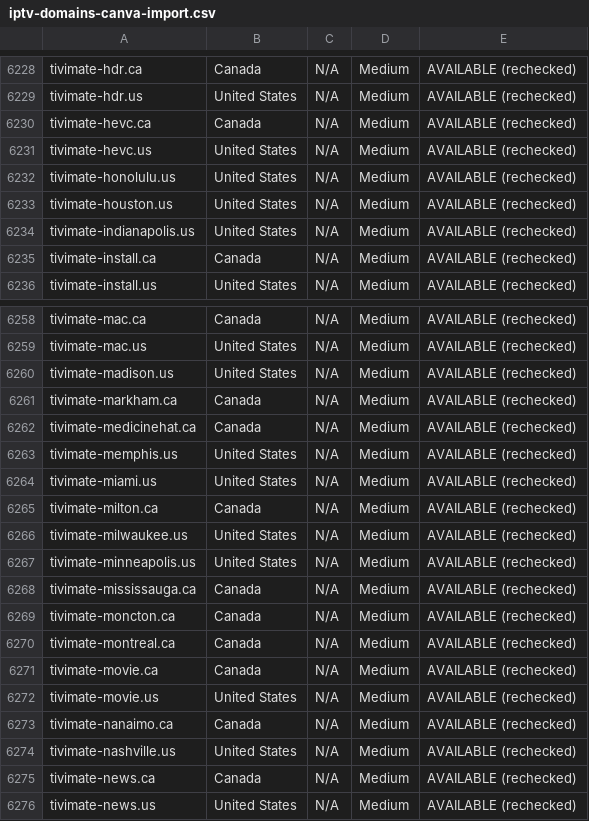
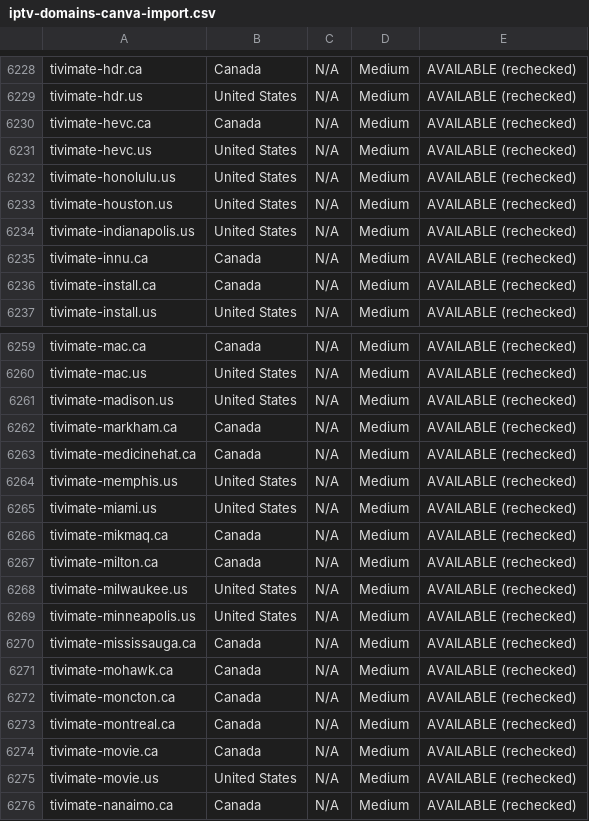
Before and after one commit to CryptoNews24/edit, a CSV file: research/iptv-seo/canva/iptv-domains-canva-import.csv, drawn as a sheet; only a part is shown, gaps mark what is left out; the shorter side is filled out with more unchanged rows.

```diff
--- a/research/iptv-seo/canva/iptv-domains-canva-import.csv
+++ b/research/iptv-seo/canva/iptv-domains-canva-import.csv
@@ -6234,2 +6234,3 @@ tivimate-houston.us,United States,N/A,Medium,AVAILABLE (rechecked)
 tivimate-indianapolis.us,United States,N/A,Medium,AVAILABLE (rechecked)
+tivimate-innu.ca,Canada,N/A,Medium,AVAILABLE (rechecked)
 tivimate-install.ca,Canada,N/A,Medium,AVAILABLE (rechecked)
@@ -6264,2 +6265,3 @@ tivimate-memphis.us,United States,N/A,Medium,AVAILABLE (rechecked)
 tivimate-miami.us,United States,N/A,Medium,AVAILABLE (rechecked)
+tivimate-mikmaq.ca,Canada,N/A,Medium,AVAILABLE (rechecked)
 tivimate-milton.ca,Canada,N/A,Medium,AVAILABLE (rechecked)
@@ -6268,2 +6270,3 @@ tivimate-minneapolis.us,United States,N/A,Medium,AVAILABLE (rechecked)
 tivimate-mississauga.ca,Canada,N/A,Medium,AVAILABLE (rechecked)
+tivimate-mohawk.ca,Canada,N/A,Medium,AVAILABLE (rechecked)
 tivimate-moncton.ca,Canada,N/A,Medium,AVAILABLE (rechecked)
```
Also changed, not shown: research/iptv-seo/availability_recheck.csv, 6 other files.
